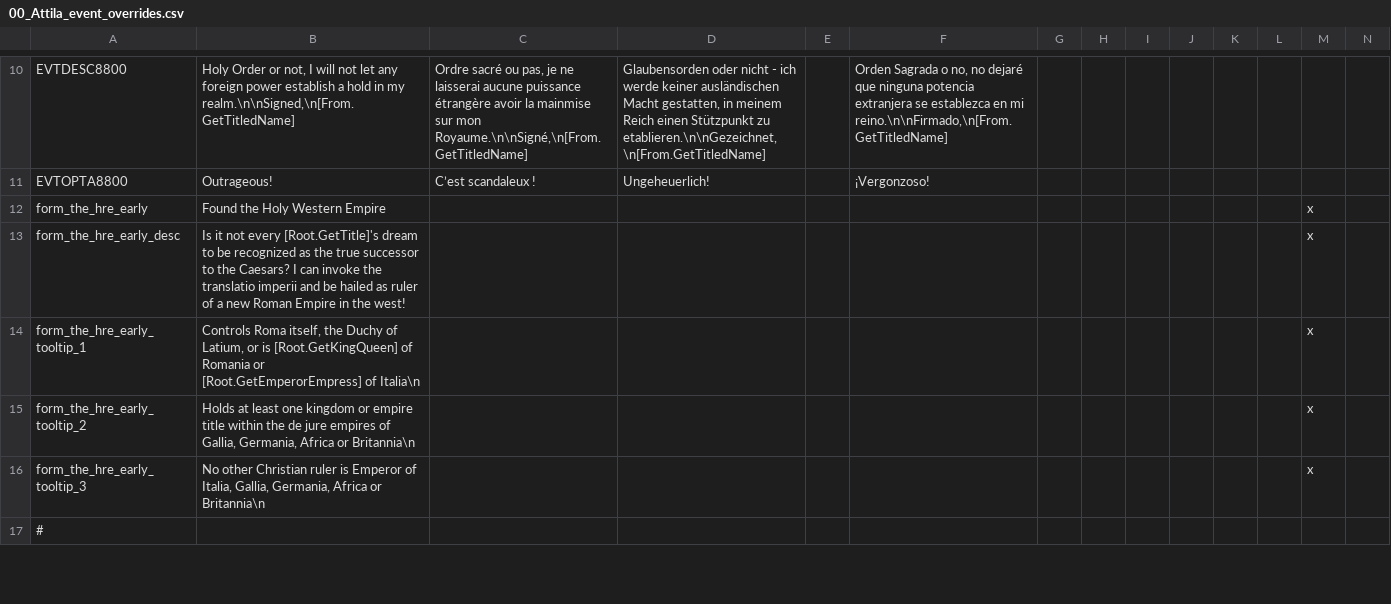
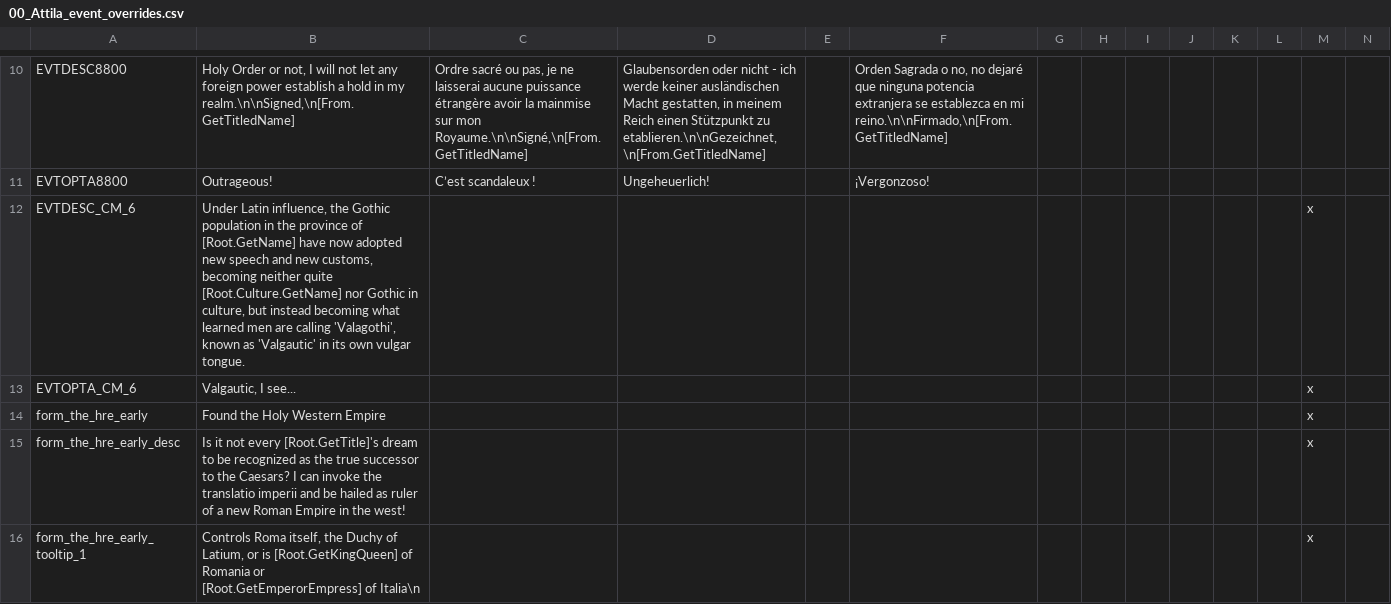
Before and after one commit to Ofaloaf/GothLP, a CSV file: localisation/00_Attila_event_overrides.csv, drawn as a sheet; only a part is shown, gaps mark what is left out; the shorter side is filled out with more unchanged rows; rows hold the shown columns only; the diff names each change by its address in the sheet, - before the commit and + after, or states it on an @@ line.

```diff
--- a/localisation/00_Attila_event_overrides.csv
+++ b/localisation/00_Attila_event_overrides.csv
+row 12: EVTDESC_CM_6 | Under Latin influence, the Gothic population in the province of [Root.GetName] have now adopted new speech and new customs, becoming neither quite [Root.Culture.GetName] nor Gothic in culture, but instead becoming what learned men are calling 'Valagothi', known as 'Valgautic' in its own vulgar tongue. |  |  |  |  |  |  |  |  |  |  | x
+row 13: EVTOPTA_CM_6 | Valgautic, I see... |  |  |  |  |  |  |  |  |  |  | x
```
Also changed, not shown: localisation/00_Attila_title_misc_overrides.csv, localisation/Attila_events.csv, 30 other files.
